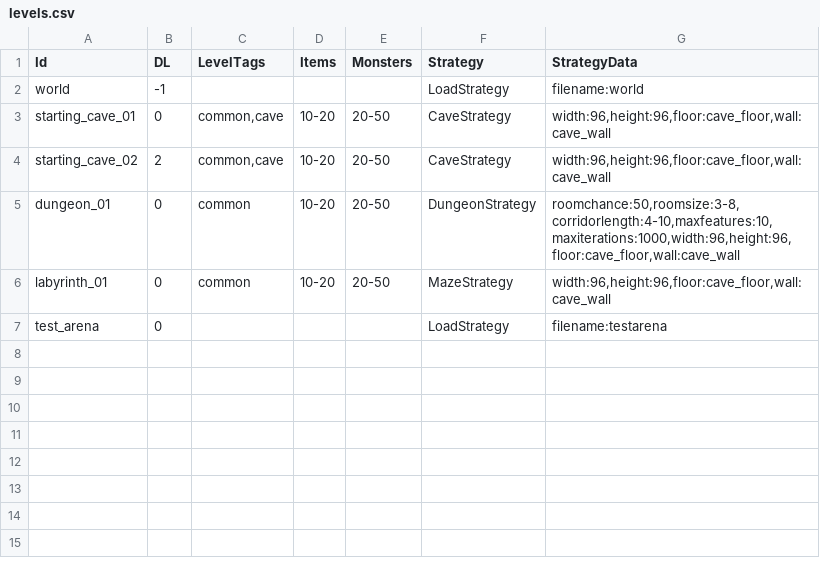
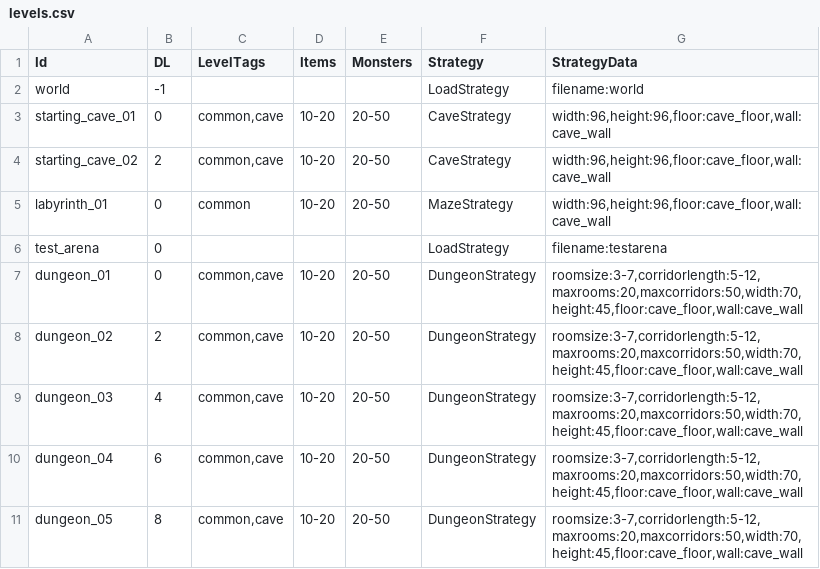
Before and after one commit to jarizleifr/wastedrudgers, a CSV file: WasteDrudgers.Data/csv/levels.csv, drawn as a sheet; removed rows and columns are numbered as before the commit, all else as after; the diff names each change by its address in the sheet, - before the commit and + after, or states it on an @@ line.

Commit message:
Refine dungeon generation

```diff
--- a/WasteDrudgers.Data/csv/levels.csv
+++ b/WasteDrudgers.Data/csv/levels.csv
-row 5: dungeon_01 | 0 | common | 10-20 | 20-50 | DungeonStrategy | roomchance:50,roomsize:3-8,corridorlength:4-10,maxfeatures:10,maxiterations:1000,width:96,height:96,floor:cave_floor,wall:cave_wall
+row 7: dungeon_01 | 0 | common,cave | 10-20 | 20-50 | DungeonStrategy | roomsize:3-7,corridorlength:5-12,maxrooms:20,maxcorridors:50,width:70,height:45,floor:cave_floor,wall:cave_wall
+row 8: dungeon_02 | 2 | common,cave | 10-20 | 20-50 | DungeonStrategy | roomsize:3-7,corridorlength:5-12,maxrooms:20,maxcorridors:50,width:70,height:45,floor:cave_floor,wall:cave_wall
+row 9: dungeon_03 | 4 | common,cave | 10-20 | 20-50 | DungeonStrategy | roomsize:3-7,corridorlength:5-12,maxrooms:20,maxcorridors:50,width:70,height:45,floor:cave_floor,wall:cave_wall
+row 10: dungeon_04 | 6 | common,cave | 10-20 | 20-50 | DungeonStrategy | roomsize:3-7,corridorlength:5-12,maxrooms:20,maxcorridors:50,width:70,height:45,floor:cave_floor,wall:cave_wall
+row 11: dungeon_05 | 8 | common,cave | 10-20 | 20-50 | DungeonStrategy | roomsize:3-7,corridorlength:5-12,maxrooms:20,maxcorridors:50,width:70,height:45,floor:cave_floor,wall:cave_wall
```
Also changed, not shown: WasteDrudgers.Data/csv/portals.csv, WasteDrudgers.Data/csv/tiles.csv, 5 other files.
